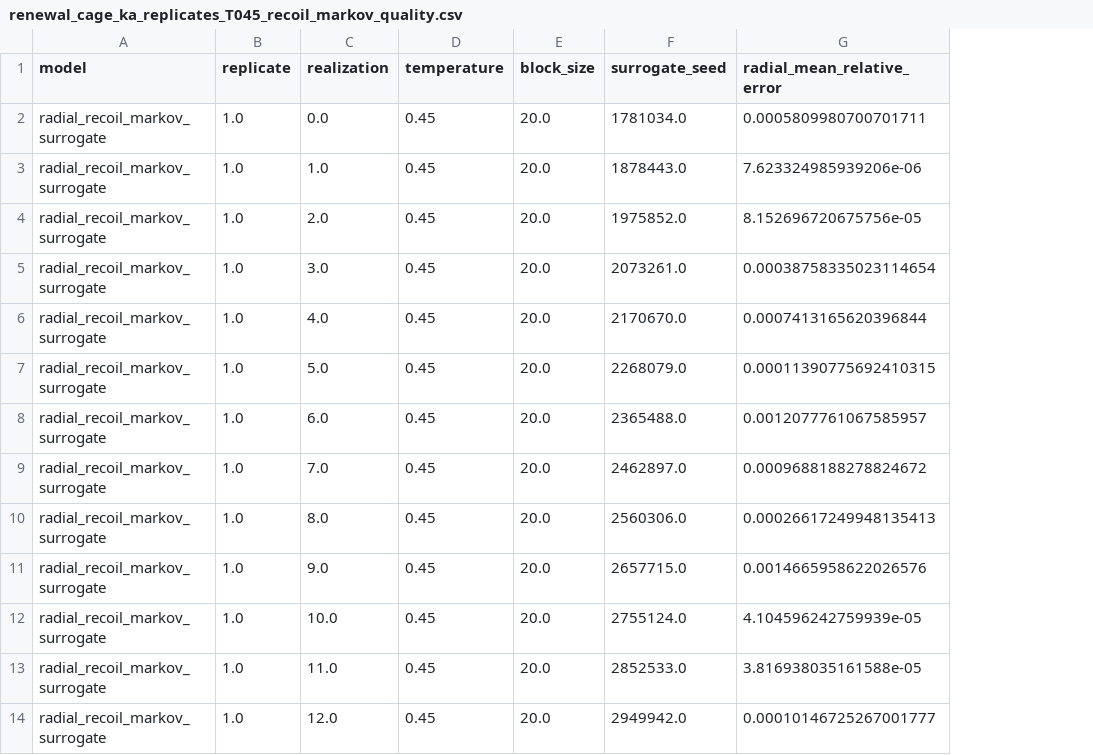
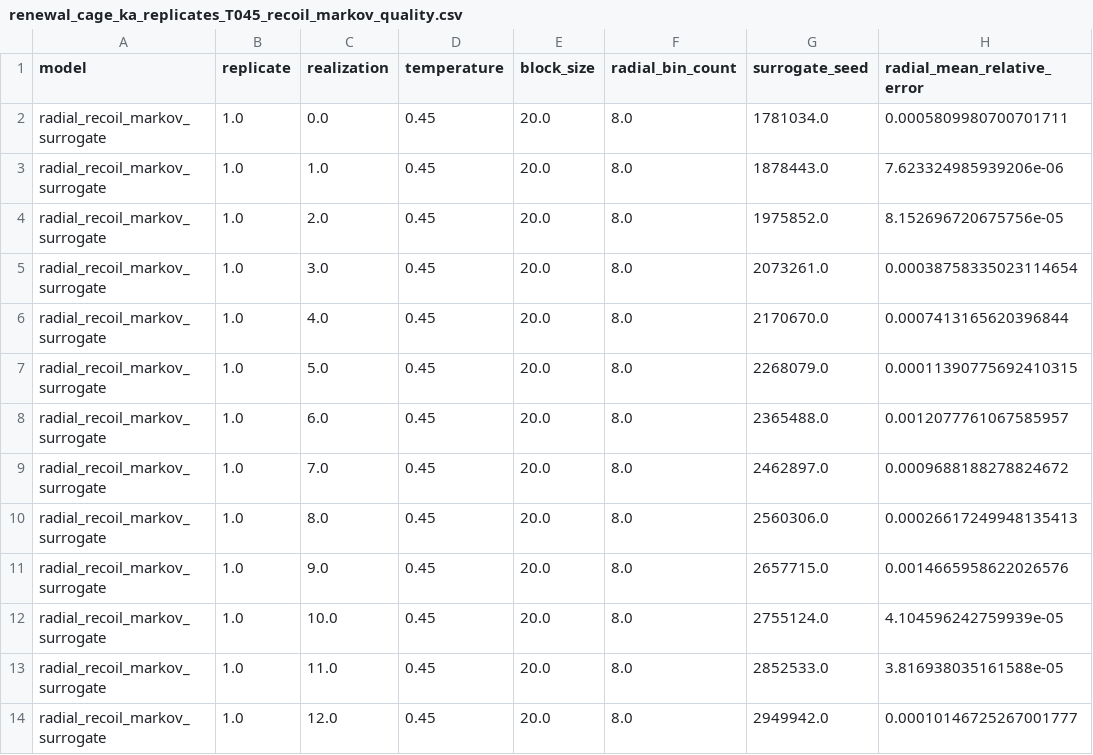
Before and after one commit to cc-chen-tech/renewal-cage-arxiv, a CSV file: data/renewal_cage_ka_replicates_T045_recoil_markov_quality.csv, drawn as a sheet; only a part is shown; the diff names each change by its address in the sheet, - before the commit and + after, or states it on an @@ line.

```diff
--- a/data/renewal_cage_ka_replicates_T045_recoil_markov_quality.csv
+++ b/data/renewal_cage_ka_replicates_T045_recoil_markov_quality.csv
+column F (radial_bin_count), rows 2-14: all 8.0
```
Also changed, not shown: data/renewal_cage_ka_cage_anchor_gate.csv, data/renewal_cage_ka_replicates_T045_recoil_markov_verdict.csv, 6 other files.
